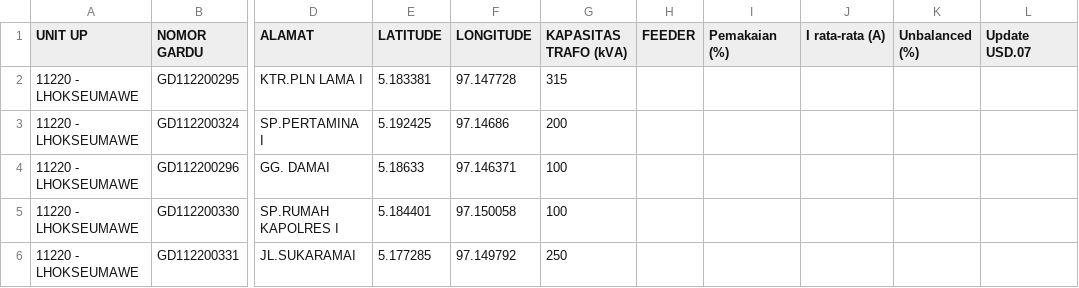
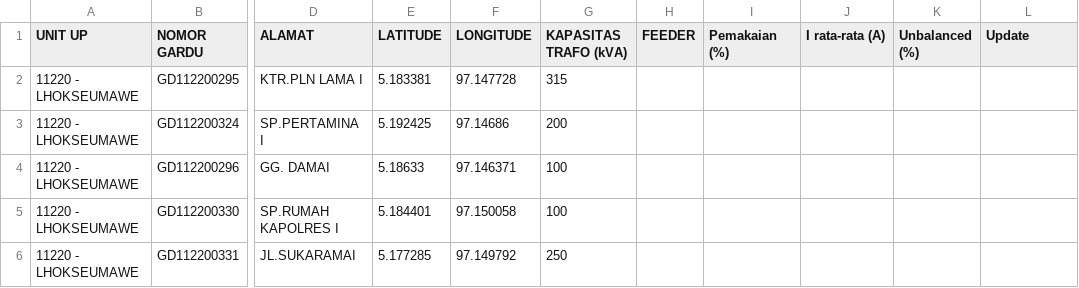
Before and after one commit to Momolpnl/bentara-1, a CSV file: assets/data/data.csv, drawn as a sheet; only a part is shown, gaps mark what is left out; the diff names each change by its address in the sheet, - before the commit and + after, or states it on an @@ line.

```diff
--- a/assets/data/data.csv
+++ b/assets/data/data.csv
-L1: Update USD.07
+L1: Update
```
Also changed, not shown: 10 other files.
